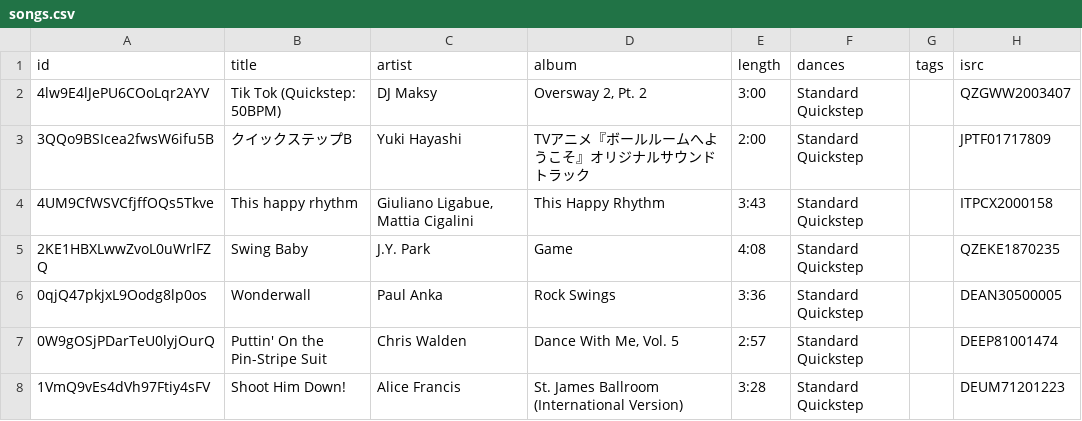
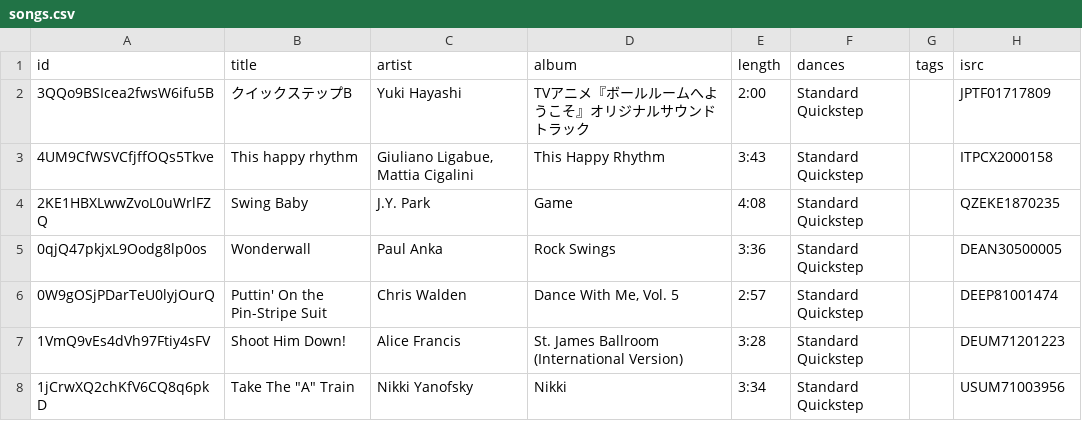
Before and after one commit to maxluo97/ballroom-social-playlist-generator, a CSV file: data/songs.csv, drawn as a sheet; only a part is shown; the shorter side is filled out with more unchanged rows; the diff names each change by its address in the sheet, - before the commit and + after, or states it on an @@ line.

Commit message:
v0.2.2: save library files straight into the data folder; notice when data/songs.csv changes

```diff
--- a/data/songs.csv
+++ b/data/songs.csv
-row 2: 4lw9E4lJePU6COoLqr2AYV | Tik Tok (Quickstep: 50BPM) | DJ Maksy | Oversway 2, Pt. 2 | 3:00 | Standard Quickstep |  | QZGWW2003407
```
Also changed, not shown: 7 other files.
